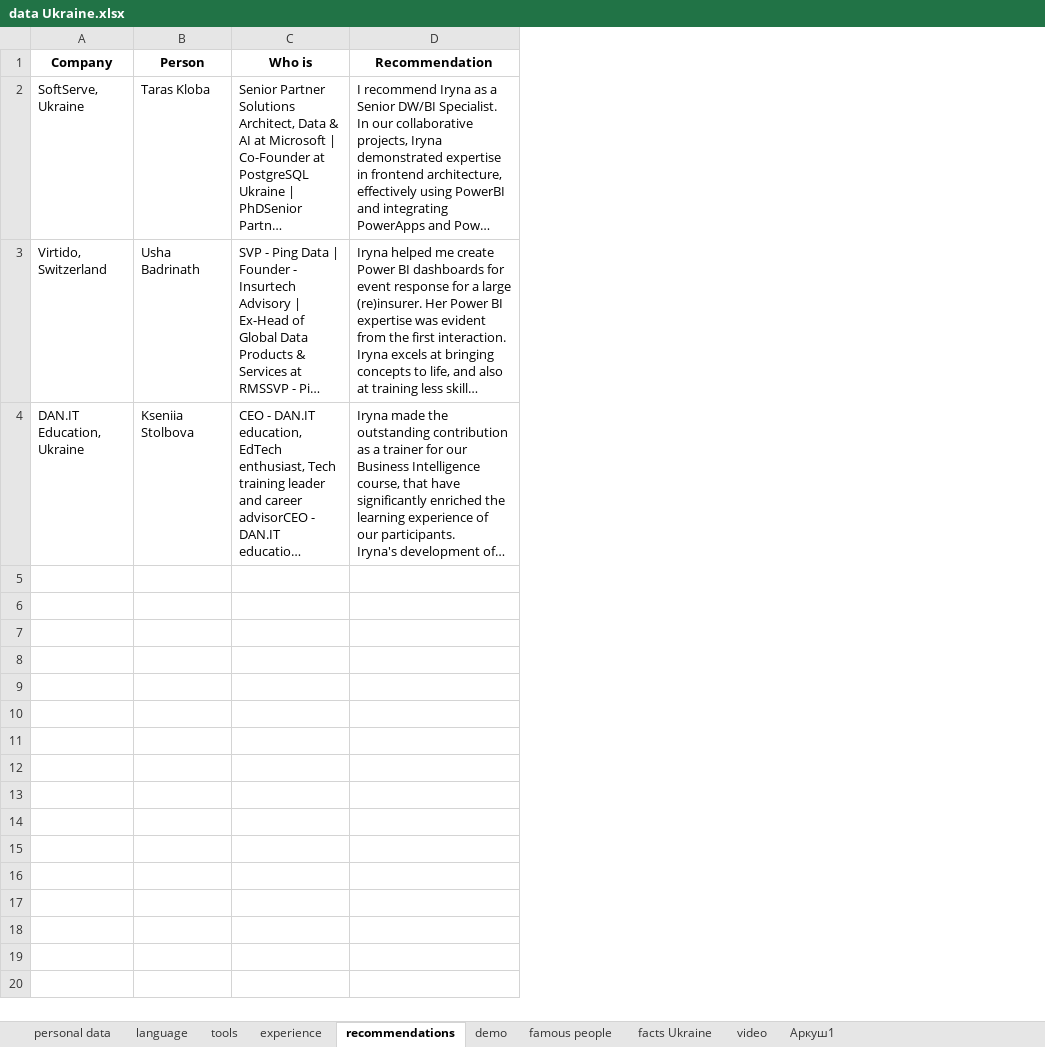
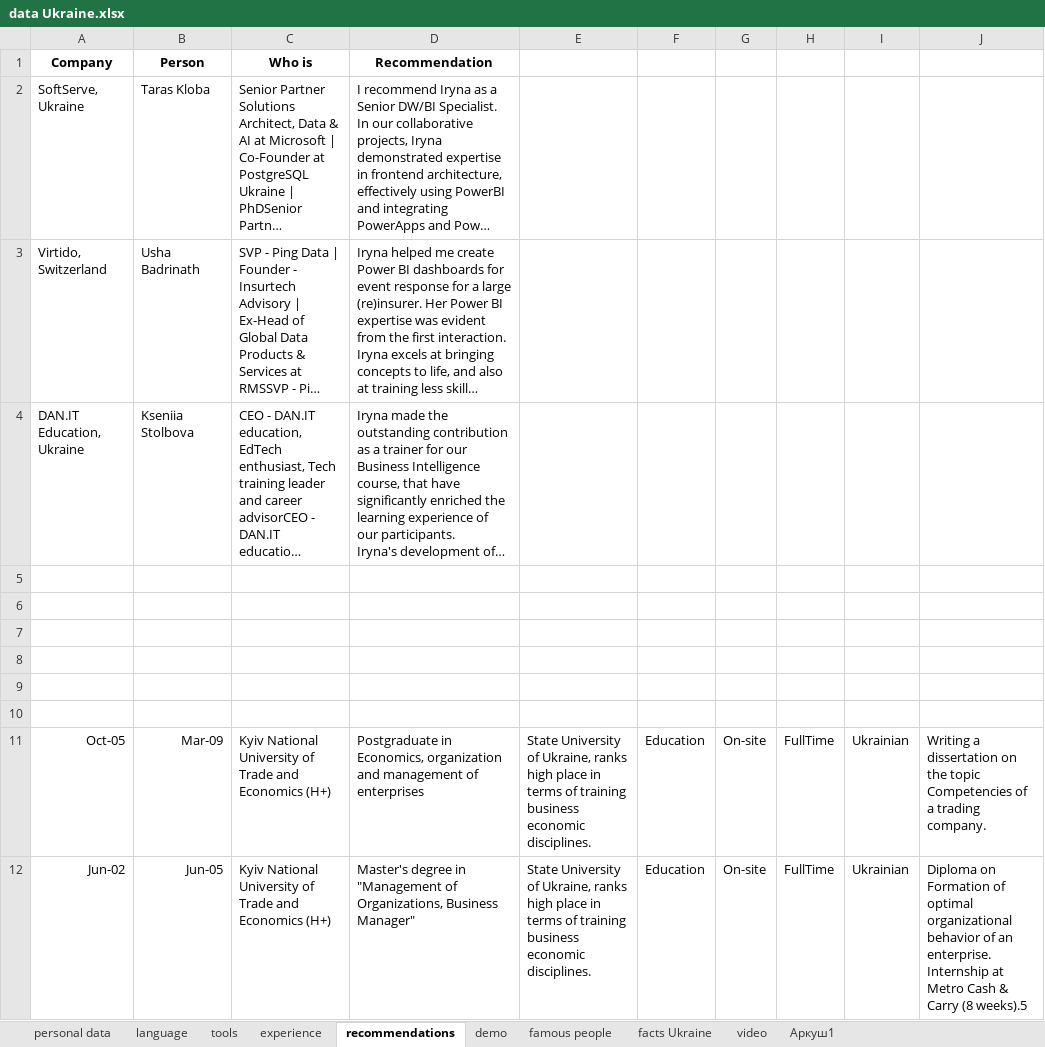
Before and after one commit to IrynaChyzh/DataSources, an Excel workbook: data Ukraine.xlsx, sheet recommendations, drawn as a sheet; only a part is shown; long unchanged cells end in …; values as stored, in another font and other column widths than the file's, no borders; the diff covers the shown part only; the diff names each change by its address in the sheet, - before the commit and + after, or states it on an @@ line.

Commit message:
Update data Ukraine.xlsx

```diff
--- a/data Ukraine.xlsx (sheet recommendations)
+++ b/data Ukraine.xlsx (sheet recommendations)
+column E, empty
+column F, empty
+column G, empty
+column H, empty
+column I, empty
+column J, empty
+row 5: (empty)
+row 6: (empty)
+row 7: (empty)
+row 8: (empty)
+row 9: (empty)
+row 10: (empty)
+row 11: Oct-05 | Mar-09 | Kyiv National University of Trade and Economics (H+) | Postgraduate in Economics, organization and management of enterprises | State University of Ukraine, ranks high place in terms of training business economic disciplines. | Education | On-site | FullTime | Ukrainian | Writing a dissertation on the topic Competencies of a trading company.
+row 12: Jun-02 | Jun-05 | Kyiv National University of Trade and Economics (H+) | Master's degree in "Management of Organizations, Business Manager" | State University of Ukraine, ranks high place in terms of training business economic disciplines. | Education | On-site | FullTime | Ukrainian | Diploma on Formation of optimal organizational behavior of an enterprise. Internship at Metro Cash & Carry (8 weeks).5
```
Also changed, not shown: 11 added rows elsewhere in this sheet, sheet experience.
